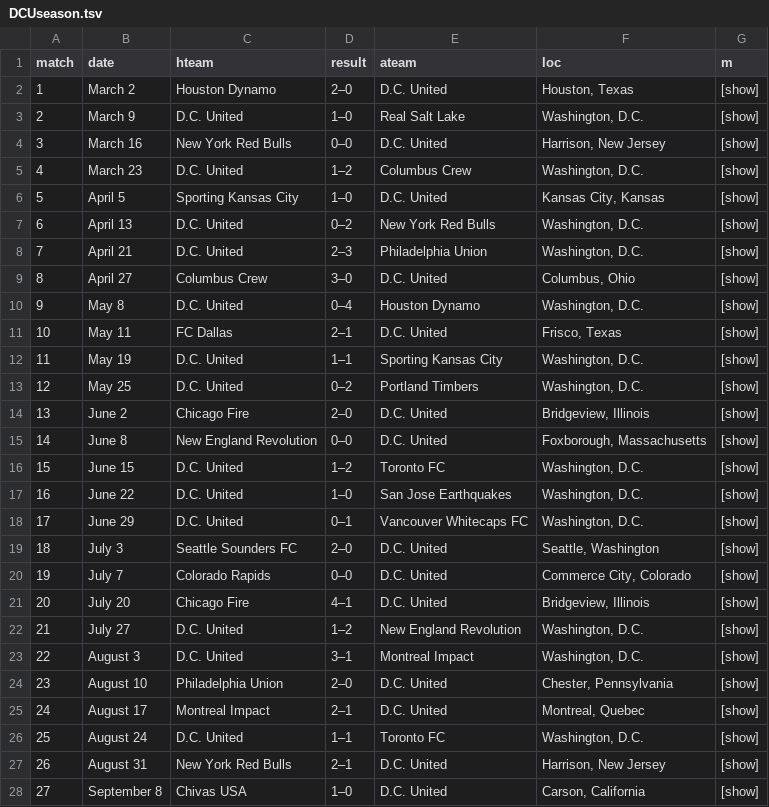
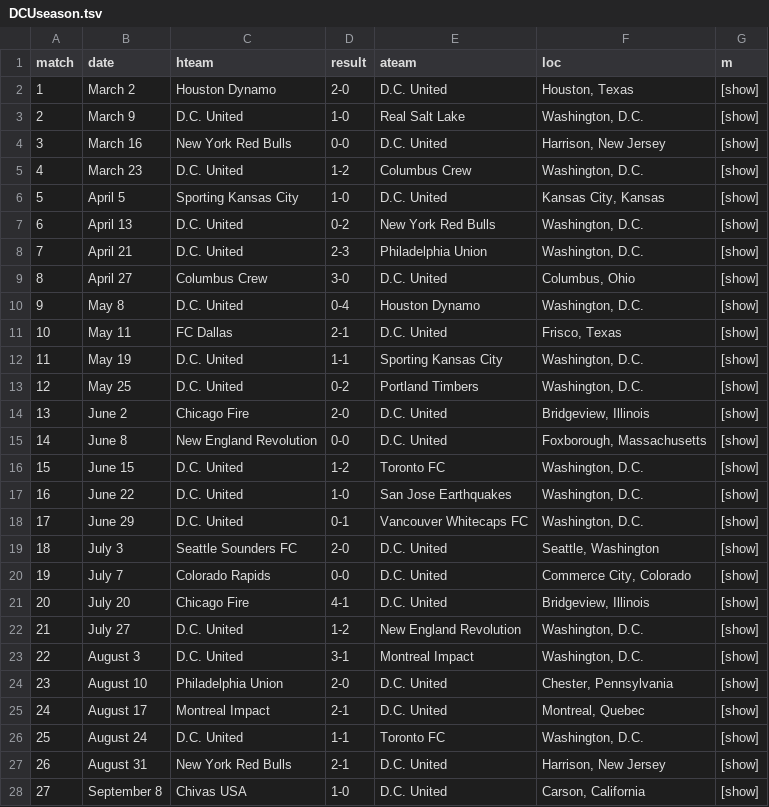
Before and after one commit to klogan88/mlsStats, a TSV file: data/DCUseason.tsv, drawn as a sheet; only a part is shown; the diff covers the shown part only.

```diff
--- a/data/DCUseason.tsv
+++ b/data/DCUseason.tsv
@@ -1,28 +1,28 @@
 match	date	hteam	result	ateam	loc	m
-1	March 2 	Houston Dynamo 	2–0 	D.C. United 	Houston, Texas 	[show]
-2	March 9 	D.C. United 	1–0 	Real Salt Lake 	Washington, D.C. 	[show]
-3	March 16 	New York Red Bulls 	0–0 	D.C. United 	Harrison, New Jersey 	[show]
-4	March 23 	D.C. United 	1–2 	Columbus Crew 	Washington, D.C. 	[show]
-5	April 5 	Sporting Kansas City 	1–0 	D.C. United 	Kansas City, Kansas 	[show]
-6	April 13 	D.C. United 	0–2 	New York Red Bulls 	Washington, D.C. 	[show]
-7	April 21 	D.C. United 	2–3 	Philadelphia Union 	Washington, D.C. 	[show]
-8	April 27 	Columbus Crew 	3–0 	D.C. United 	Columbus, Ohio 	[show]
-9	May 8 	D.C. United 	0–4 	Houston Dynamo 	Washington, D.C. 	[show]
-10	May 11 	FC Dallas 	2–1 	D.C. United 	Frisco, Texas 	[show]
-11	May 19 	D.C. United 	1–1 	Sporting Kansas City 	Washington, D.C. 	[show]
-12	May 25 	D.C. United 	0–2 	Portland Timbers 	Washington, D.C. 	[show]
-13	June 2 	Chicago Fire 	2–0 	D.C. United 	Bridgeview, Illinois 	[show]
-14	June 8 	New England Revolution 	0–0 	D.C. United 	Foxborough, Massachusetts 	[show]
-15	June 15 	D.C. United 	1–2 	Toronto FC 	Washington, D.C. 	[show]
-16	June 22 	D.C. United 	1–0 	San Jose Earthquakes 	Washington, D.C. 	[show]
-17	June 29 	D.C. United 	0–1 	Vancouver Whitecaps FC 	Washington, D.C. 	[show]
-18	July 3 	Seattle Sounders FC 	2–0 	D.C. United 	Seattle, Washington 	[show]
-19	July 7 	Colorado Rapids 	0–0 	D.C. United 	Commerce City, Colorado 	[show]
-20	July 20 	Chicago Fire 	4–1 	D.C. United 	Bridgeview, Illinois 	[show]
-21	July 27 	D.C. United 	1–2 	New England Revolution 	Washington, D.C. 	[show]
-22	August 3 	D.C. United 	3–1 	Montreal Impact 	Washington, D.C. 	[show]
-23	August 10 	Philadelphia Union 	2–0 	D.C. United 	Chester, Pennsylvania 	[show]
-24	August 17 	Montreal Impact 	2–1 	D.C. United 	Montreal, Quebec 	[show]
-25	August 24 	D.C. United 	1–1 	Toronto FC 	Washington, D.C. 	[show]
-26	August 31 	New York Red Bulls 	2–1 	D.C. United 	Harrison, New Jersey 	[show]
-27	September 8 	Chivas USA 	1–0 	D.C. United 	Carson, California 	[show]
+1	March 2 	Houston Dynamo 	2-0 	D.C. United 	Houston, Texas 	[show]
+2	March 9 	D.C. United 	1-0 	Real Salt Lake 	Washington, D.C. 	[show]
+3	March 16 	New York Red Bulls 	0-0 	D.C. United 	Harrison, New Jersey 	[show]
+4	March 23 	D.C. United 	1-2 	Columbus Crew 	Washington, D.C. 	[show]
+5	April 5 	Sporting Kansas City 	1-0 	D.C. United 	Kansas City, Kansas 	[show]
+6	April 13 	D.C. United 	0-2 	New York Red Bulls 	Washington, D.C. 	[show]
+7	April 21 	D.C. United 	2-3 	Philadelphia Union 	Washington, D.C. 	[show]
+8	April 27 	Columbus Crew 	3-0 	D.C. United 	Columbus, Ohio 	[show]
+9	May 8 	D.C. United 	0-4 	Houston Dynamo 	Washington, D.C. 	[show]
+10	May 11 	FC Dallas 	2-1 	D.C. United 	Frisco, Texas 	[show]
+11	May 19 	D.C. United 	1-1 	Sporting Kansas City 	Washington, D.C. 	[show]
+12	May 25 	D.C. United 	0-2 	Portland Timbers 	Washington, D.C. 	[show]
+13	June 2 	Chicago Fire 	2-0 	D.C. United 	Bridgeview, Illinois 	[show]
+14	June 8 	New England Revolution 	0-0 	D.C. United 	Foxborough, Massachusetts 	[show]
+15	June 15 	D.C. United 	1-2 	Toronto FC 	Washington, D.C. 	[show]
+16	June 22 	D.C. United 	1-0 	San Jose Earthquakes 	Washington, D.C. 	[show]
+17	June 29 	D.C. United 	0-1 	Vancouver Whitecaps FC 	Washington, D.C. 	[show]
+18	July 3 	Seattle Sounders FC 	2-0 	D.C. United 	Seattle, Washington 	[show]
+19	July 7 	Colorado Rapids 	0-0 	D.C. United 	Commerce City, Colorado 	[show]
+20	July 20 	Chicago Fire 	4-1 	D.C. United 	Bridgeview, Illinois 	[show]
+21	July 27 	D.C. United 	1-2 	New England Revolution 	Washington, D.C. 	[show]
+22	August 3 	D.C. United 	3-1 	Montreal Impact 	Washington, D.C. 	[show]
+23	August 10 	Philadelphia Union 	2-0 	D.C. United 	Chester, Pennsylvania 	[show]
+24	August 17 	Montreal Impact 	2-1 	D.C. United 	Montreal, Quebec 	[show]
+25	August 24 	D.C. United 	1-1 	Toronto FC 	Washington, D.C. 	[show]
+26	August 31 	New York Red Bulls 	2-1 	D.C. United 	Harrison, New Jersey 	[show]
+27	September 8 	Chivas USA 	1-0 	D.C. United 	Carson, California 	[show]
```
Also changed, not shown: 7 edited cells elsewhere in this file, data/CHIseason.tsv, data/CHVseason.tsv, 7 other files.
